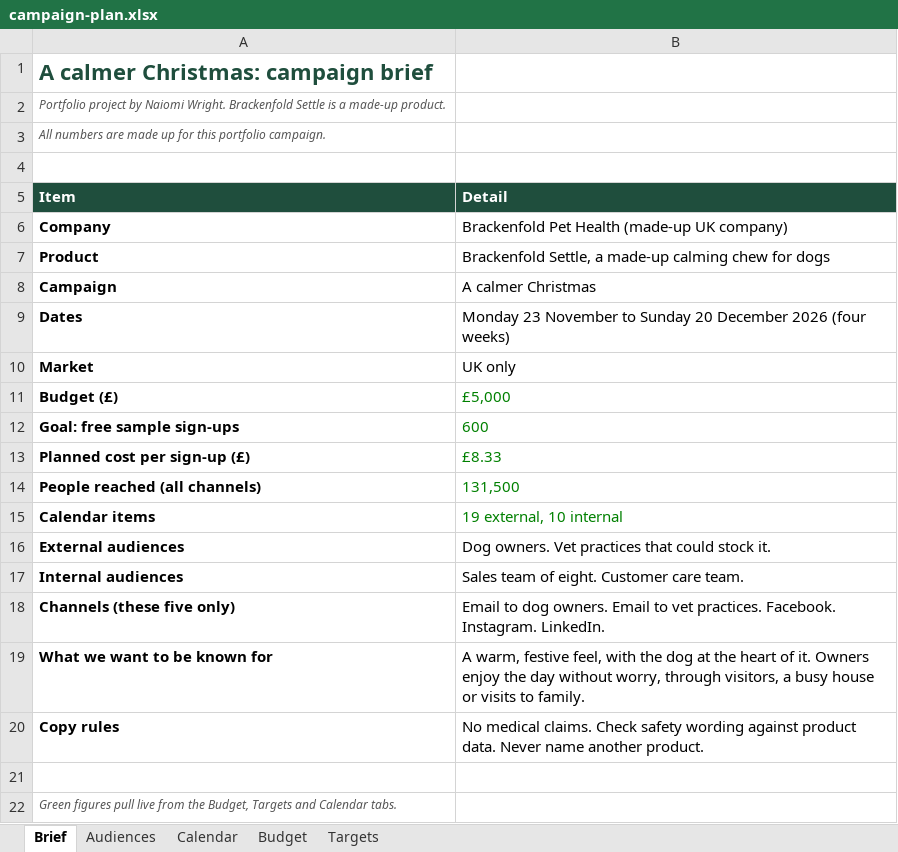
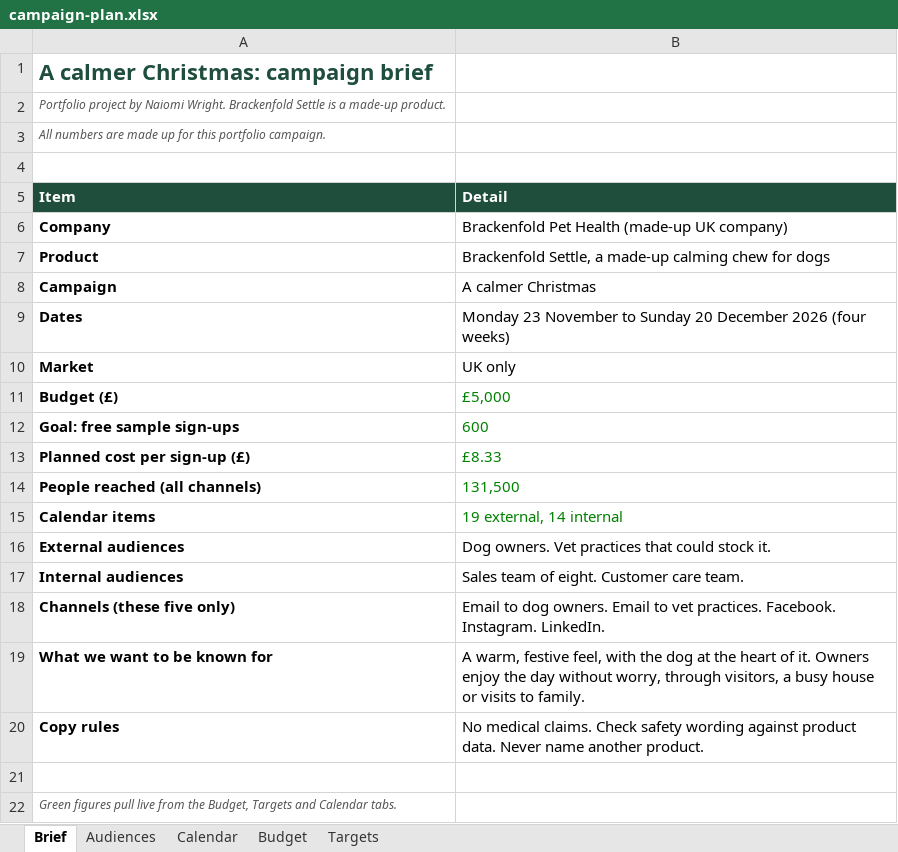
Before and after one commit to NaiomiWright/marketing-lab, an Excel workbook: plan/campaign-plan.xlsx, sheet Brief, drawn as a sheet; values as stored, in another font and other column widths than the file's, no borders; the diff names each change by its address in the sheet, - before the commit and + after, or states it on an @@ line.

```diff
--- a/plan/campaign-plan.xlsx (sheet Brief)
+++ b/plan/campaign-plan.xlsx (sheet Brief)
-B15 (Detail): 19 external, 10 internal
+B15 (Detail): 19 external, 14 internal
```
Also changed, not shown: sheet Calendar, 4 other files.
